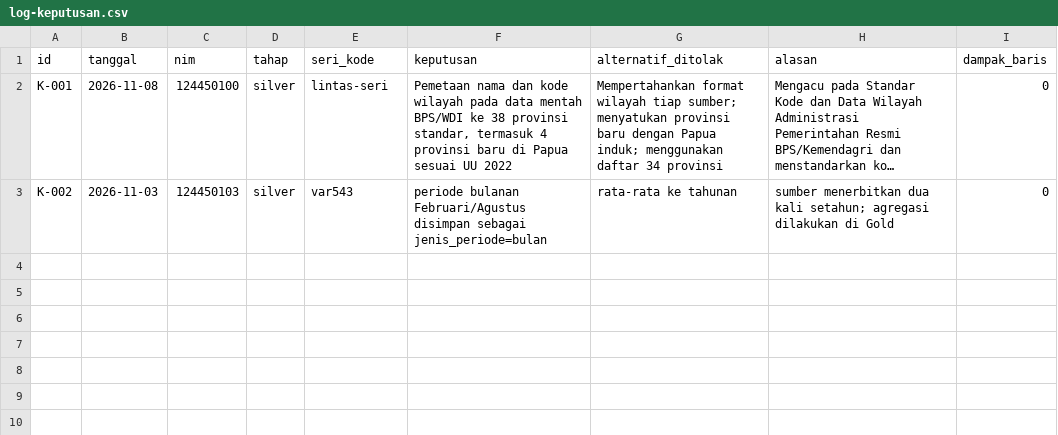
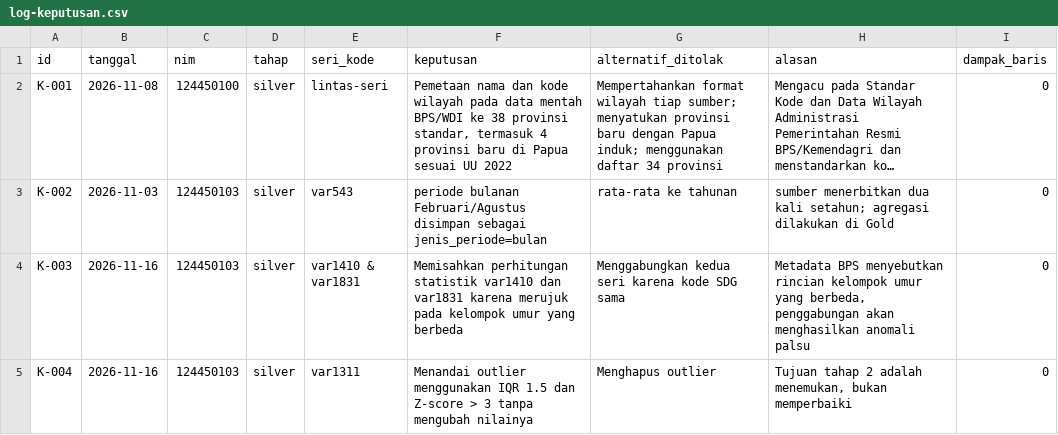
Before and after one commit to rozakramdani/capstone-dw-2026-k21-kadalterbang, a CSV file: log-keputusan.csv, drawn as a sheet; long unchanged cells end in …; the diff names each change by its address in the sheet, - before the commit and + after, or states it on an @@ line.

Commit message:
Sprint 1: Menyelesaikan profiling dan deteksi calon anomali (Tahap 2)

```diff
--- a/log-keputusan.csv
+++ b/log-keputusan.csv
+row 4: K-003 | 2026-11-16 | 124450103 | silver | var1410 & var1831 | Memisahkan perhitungan statistik var1410 dan var1831 karena merujuk pada kelompok umur yang berbeda | Menggabungkan kedua seri karena kode SDG sama | Metadata BPS menyebutkan rincian kelompok umur yang berbeda, penggabungan akan menghasilkan anomali palsu | 0
+row 5: K-004 | 2026-11-16 | 124450103 | silver | var1311 | Menandai outlier menggunakan IQR 1.5 dan Z-score > 3 tanpa mengubah nilainya | Menghapus outlier | Tujuan tahap 2 adalah menemukan, bukan memperbaiki | 0
```
Also changed, not shown: 17 other files.
